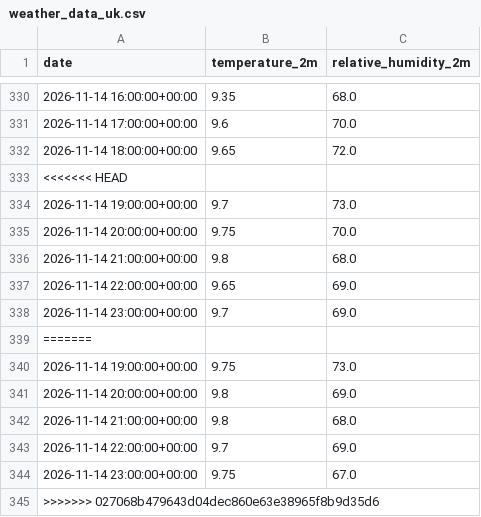
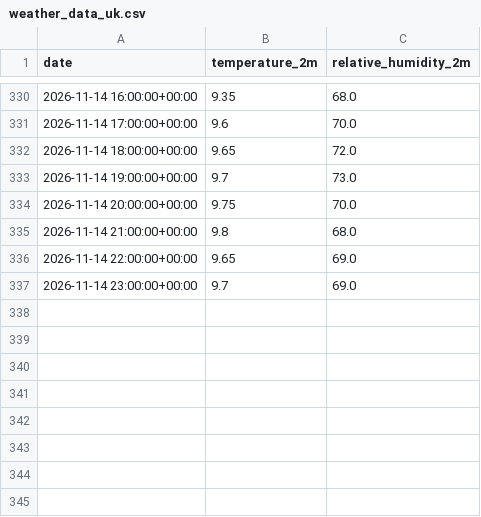
Before and after one commit to jomjoby/durhack26, a CSV file: weather_data_uk.csv, drawn as a sheet; only a part is shown, gaps mark what is left out.

```diff
--- a/weather_data_uk.csv
+++ b/weather_data_uk.csv
@@ -332,3 +332,2 @@ date,temperature_2m,relative_humidity_2m
 2026-11-14 18:00:00+00:00,9.65,72.0
-<<<<<<< HEAD
 2026-11-14 19:00:00+00:00,9.7,73.0
@@ -338,8 +337 @@ date,temperature_2m,relative_humidity_2m
 2026-11-14 23:00:00+00:00,9.7,69.0
-=======
-2026-11-14 19:00:00+00:00,9.75,73.0
-2026-11-14 20:00:00+00:00,9.8,69.0
-2026-11-14 21:00:00+00:00,9.8,68.0
-2026-11-14 22:00:00+00:00,9.7,69.0
-2026-11-14 23:00:00+00:00,9.75,67.0
->>>>>>> 027068b479643d04dec860e63e38965f8b9d35d6
```
Also changed, not shown: weather_data_Ny.csv.
